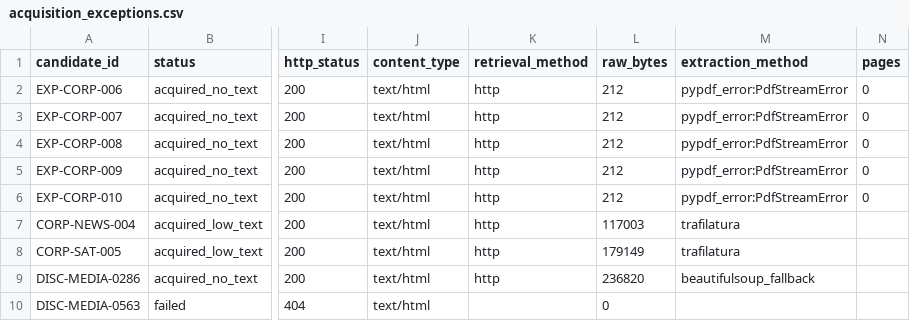
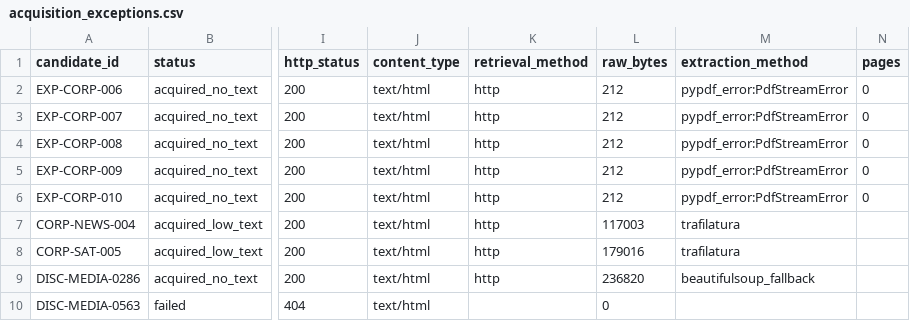
Before and after one commit to Martin-do/scipra-ai-mcdm-mineral-policy-africa, a CSV file: data/reconstruction/qc/acquisition_exceptions.csv, drawn as a sheet; only a part is shown, gaps mark what is left out; the diff names each change by its address in the sheet, - before the commit and + after, or states it on an @@ line.

```diff
--- a/data/reconstruction/qc/acquisition_exceptions.csv
+++ b/data/reconstruction/qc/acquisition_exceptions.csv
-L8 (raw_bytes): 179149
+L8 (raw_bytes): 179016
```
Also changed, not shown: data/reconstruction/acquisition_status_latest.csv, data/reconstruction/media_substantive_screen_triage.csv, 9 other files.
